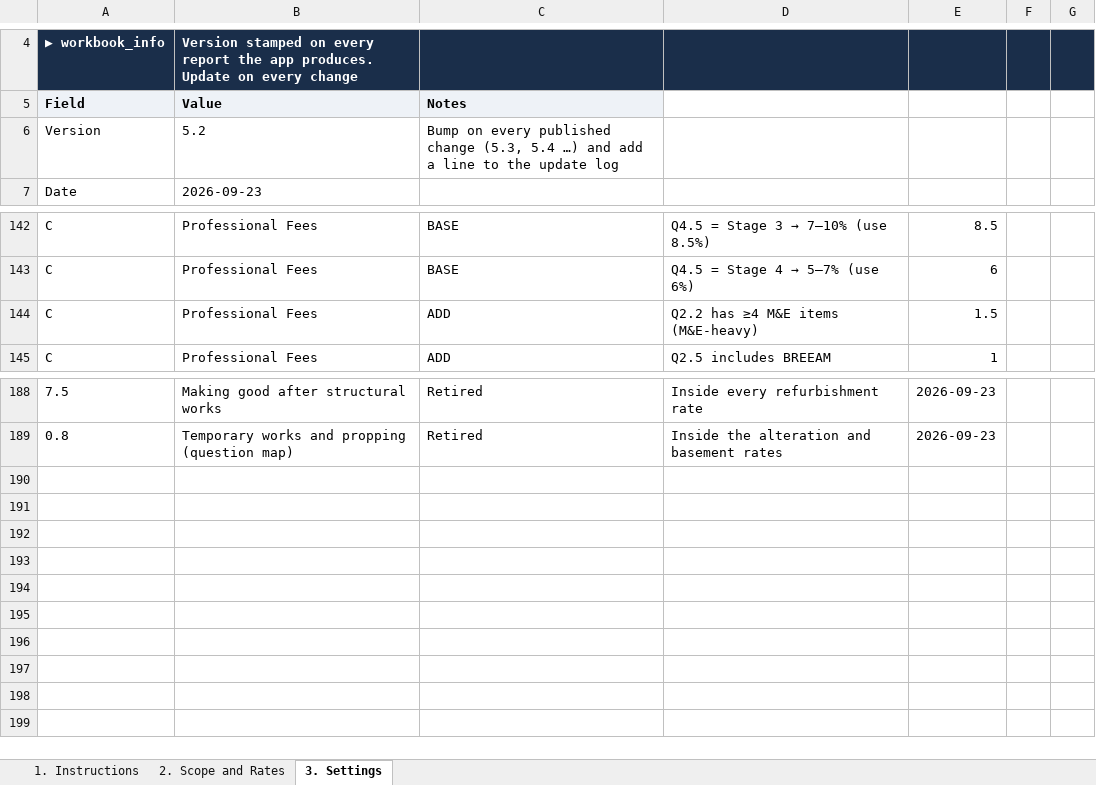
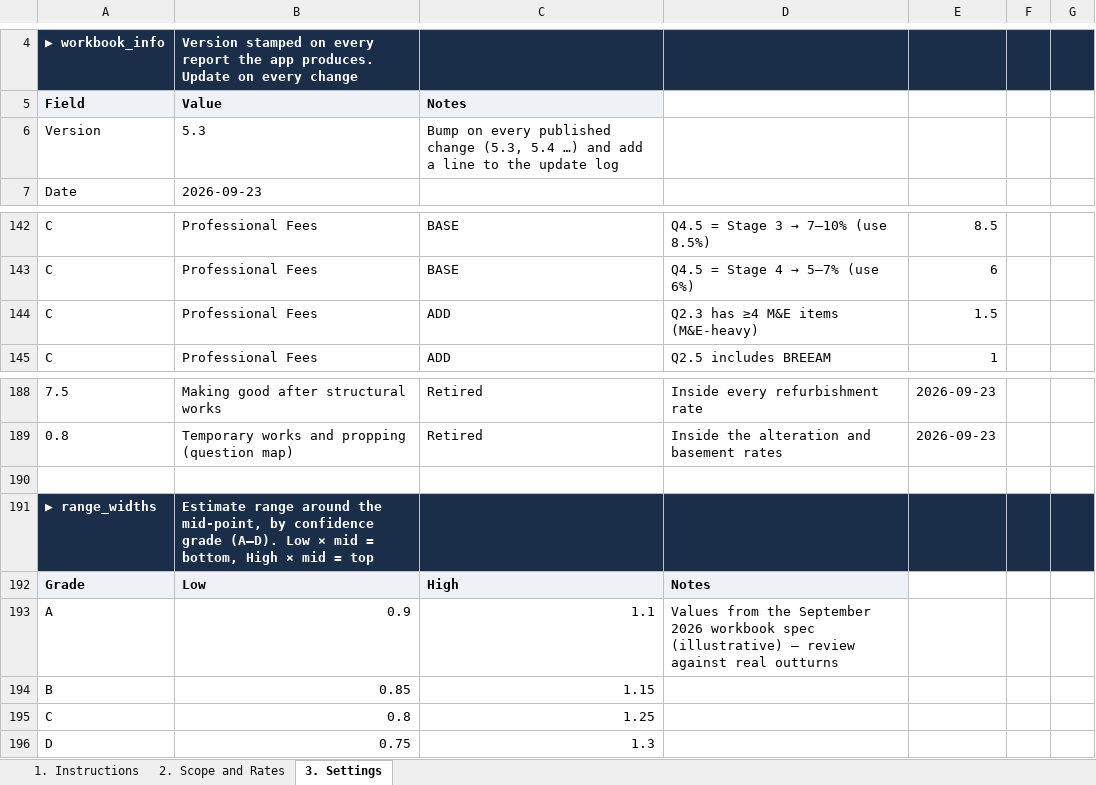
Before and after one commit to MNKayali/estates-ai-tool, an Excel workbook: NRM1_Cost_Estimate_Tool_v5_2.xlsx, sheet 3. Settings, drawn as a sheet; only a part is shown, gaps mark what is left out; values as stored, in another font and other column widths than the file's, no borders; the diff names each change by its address in the sheet, - before the commit and + after, or states it on an @@ line.

```diff
--- a/NRM1_Cost_Estimate_Tool_v5_2.xlsx (sheet 3. Settings)
+++ b/NRM1_Cost_Estimate_Tool_v5_2.xlsx (sheet 3. Settings)
-B6 (Value): 5.2
+B6 (Value): 5.3
-D144: Q2.2 has ≥4 M&E items (M&E-heavy)
+D144: Q2.3 has ≥4 M&E items (M&E-heavy)
+row 190: (empty)
+row 191: ▶ range_widths | Estimate range around the mid-point, by confidence grade (A–D). Low × mid = bottom, High × mid = top
+row 192: Grade | Low | High | Notes
+row 193: A | 0.9 | 1.1 | Values from the September 2026 workbook spec (illustrative) — review against real outturns
+row 194: B | 0.85 | 1.15
+row 195: C | 0.8 | 1.25
+row 196: D | 0.75 | 1.3
```
Also changed, not shown: sheet 2. Scope and Rates, sheet 1. Instructions, 8 other files.
